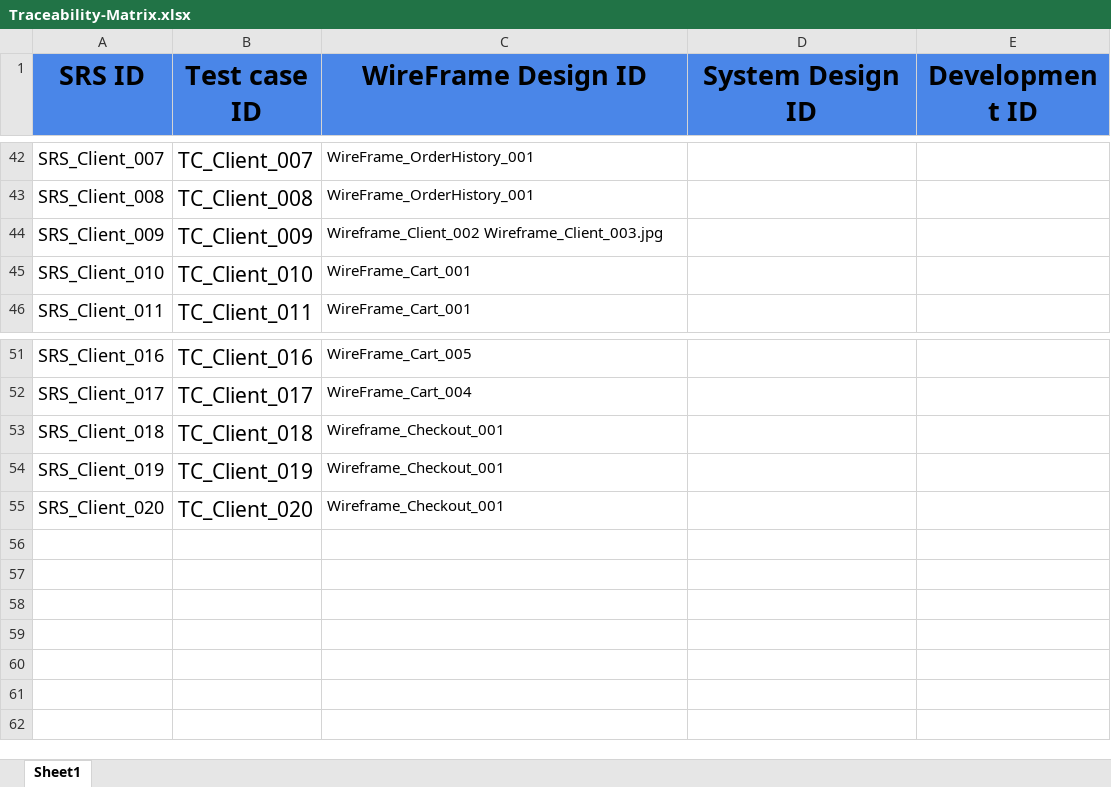
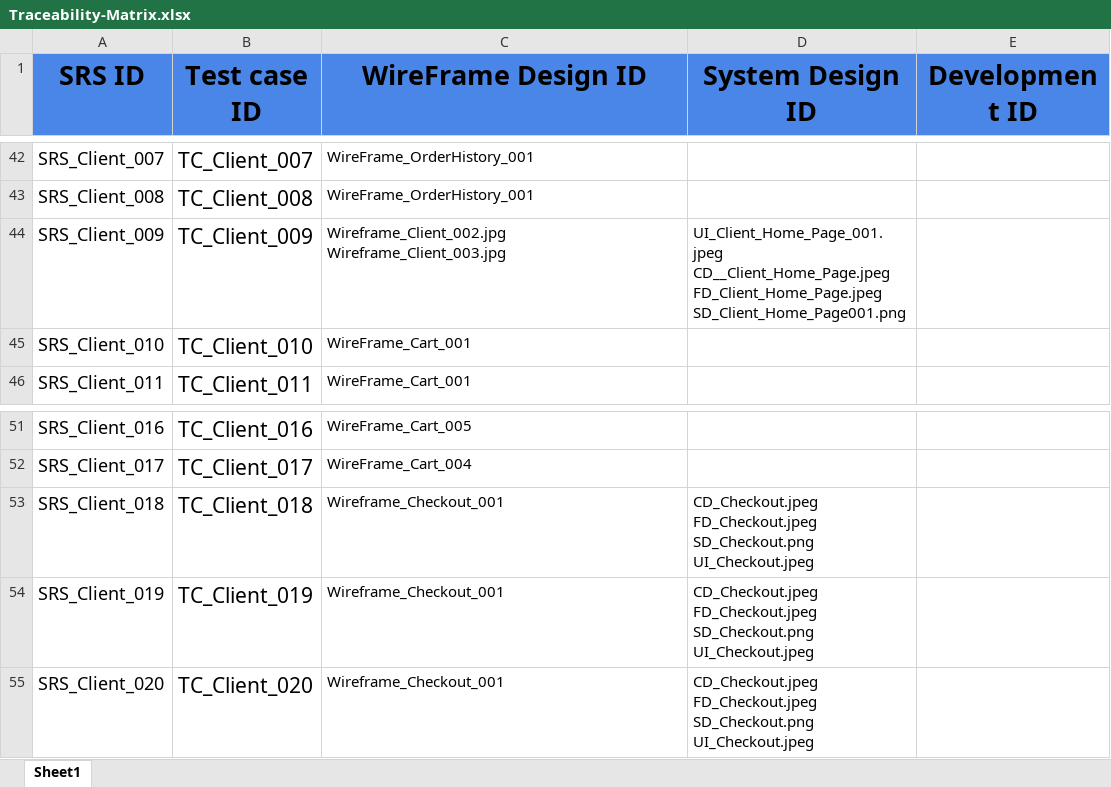
Before and after one commit to abdallahEl-Karamany/Online-Mobile-Store-WebSite, an Excel workbook: RTM/Traceability-Matrix.xlsx, sheet Sheet1, drawn as a sheet; only a part is shown, gaps mark what is left out; values as stored, in another font and other column widths than the file's, no borders; ↵ is a line break in a cell; the diff names each change by its address in the sheet, - before the commit and + after, or states it on an @@ line.

Commit message:
RTM& EXE_TESTS

```diff
--- a/RTM/Traceability-Matrix.xlsx (sheet Sheet1)
+++ b/RTM/Traceability-Matrix.xlsx (sheet Sheet1)
-C44 (WireFrame Design ID): Wireframe_Client_002 Wireframe_Client_003.jpg
+C44 (WireFrame Design ID): Wireframe_Client_002.jpg Wireframe_Client_003.jpg
-D44 (System Design ID): (empty)
+D44 (System Design ID): UI_Client_Home_Page_001.jpeg ↵ CD__Client_Home_Page.jpeg ↵ FD_Client_Home_Page.jpeg ↵ SD_Client_Home_Page001.png
-D53:D55 (System Design ID): (empty)
+D53:D55 (System Design ID): CD_Checkout.jpeg ↵ FD_Checkout.jpeg ↵ SD_Checkout.png ↵ UI_Checkout.jpeg
```
Also changed, not shown: 2 other files.
